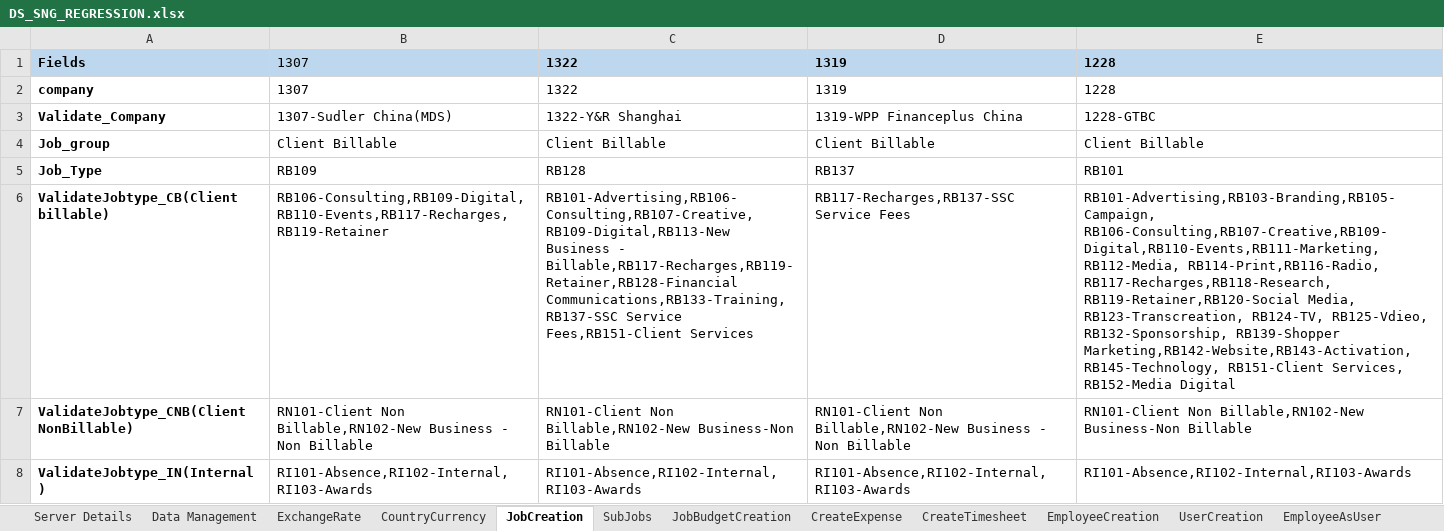
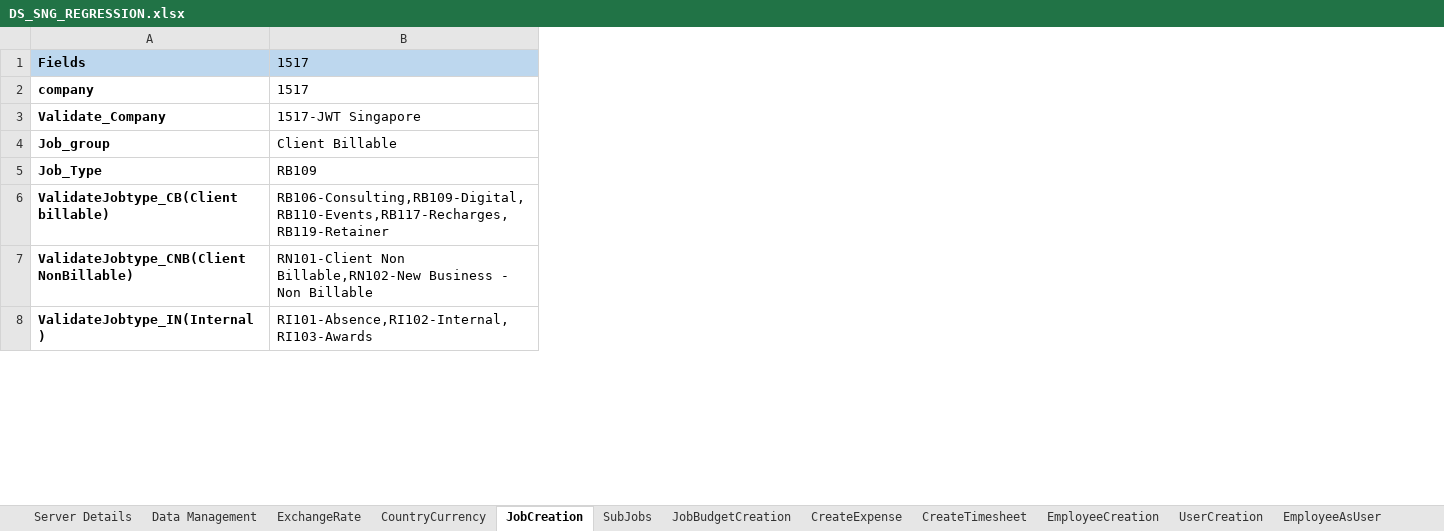
Before and after one commit to Thiyagarajan2022/GlobalTestSuiteAutomation1, an Excel workbook: WppRegpack/TestResource/Regression/DS_SNG_REGRESSION.xlsx, sheet JobCreation, drawn as a sheet; only a part is shown; values as stored, in another font and other column widths than the file's, no borders; the diff covers the shown part only; the diff names each change by its address in the sheet, - before the commit and + after, or states it on an @@ line.

```diff
--- a/WppRegpack/TestResource/Regression/DS_SNG_REGRESSION.xlsx (sheet JobCreation)
+++ b/WppRegpack/TestResource/Regression/DS_SNG_REGRESSION.xlsx (sheet JobCreation)
-column C, rows 1-8: 1322 | 1322 | 1322-Y&R Shanghai | Client Billable | RB128 | RB101-Advertising,RB106-Consulting,RB107-Creative,RB109-Digital,RB113-New Business - Billable,RB117-Recharges,RB119-Retainer,RB128-Financial Communications,RB133-Training,RB137-SSC Service Fees,RB151-Client Services | RN101-Client Non Billable,RN102-New Business-Non Billable | RI101-Absence,RI102-Internal,RI103-Awards
-column D, rows 1-8: 1319 | 1319 | 1319-WPP Financeplus China | Client Billable | RB137 | RB117-Recharges,RB137-SSC Service Fees | RN101-Client Non Billable,RN102-New Business - Non Billable | RI101-Absence,RI102-Internal,RI103-Awards
-column E, rows 1-8: 1228 | 1228 | 1228-GTBC | Client Billable | RB101 | RB101-Advertising,RB103-Branding,RB105-Campaign, RB106-Consulting,RB107-Creative,RB109-Digital,RB110-Events,RB111-Marketing, RB112-Media, RB114-Print,RB116-Radio, RB117-Recharges,RB118-Research, RB119-Retainer,RB120-Social Media, RB123-Transcreation, RB124-TV, RB125-Vdieo, RB132-Sponsorship, RB139-Shopper Marketing,RB142-Website,RB143-Activation, RB145-Technology, RB151-Client Services, RB152-Media Digital | RN101-Client Non Billable,RN102-New Business-Non Billable | RI101-Absence,RI102-Internal,RI103-Awards
-B1:B2: 1307
+B1:B2: 1517
-B3: 1307-Sudler China(MDS)
+B3: 1517-JWT Singapore
```
Also changed, not shown: 3 edited cells elsewhere in this sheet, other sheet tabs, WppRegpack/TestResource/EnvParamaters.xlsx, WppRegpack/TestResource/Regression/DS_IND_REGRESSION.xlsx, 7 other files.
